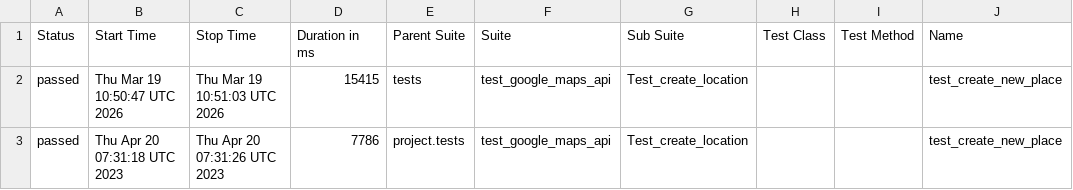
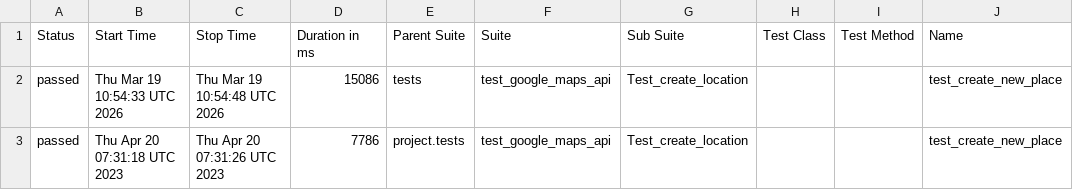
Before and after one commit to Nottezz/API-e2e-tests-examples, a CSV file: data/suites.csv, drawn as a sheet; only a part is shown; the diff names each change by its address in the sheet, - before the commit and + after, or states it on an @@ line.

```diff
--- a/data/suites.csv
+++ b/data/suites.csv
-B2 (Start Time): Thu Mar 19 10:50:47 UTC 2026
+B2 (Start Time): Thu Mar 19 10:54:33 UTC 2026
-C2 (Stop Time): Thu Mar 19 10:51:03 UTC 2026
+C2 (Stop Time): Thu Mar 19 10:54:48 UTC 2026
-D2 (Duration in ms): 15415
+D2 (Duration in ms): 15086
```
Also changed, not shown: 24 other files.
